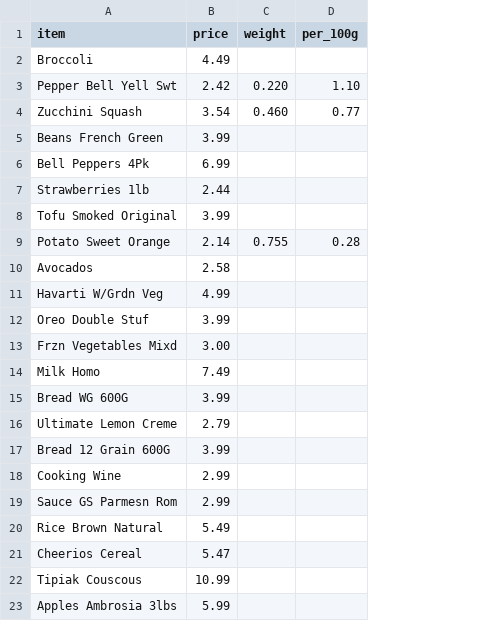
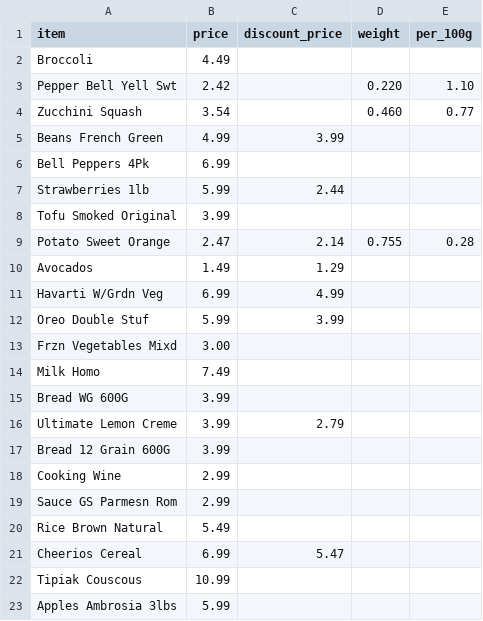
Before and after one commit to colmprunty/pricetracker, a CSV file: data/2026-03-08-freshco.csv, drawn as a sheet; the diff names each change by its address in the sheet, - before the commit and + after, or states it on an @@ line.

Commit message:
more tasty data

```diff
--- a/data/2026-03-08-freshco.csv
+++ b/data/2026-03-08-freshco.csv
+column C (discount_price), rows 5-21: 3.99 |  | 2.44 |  | 2.14 | 1.29 | 4.99 | 3.99 |  |  |  | 2.79 |  |  |  |  | 5.47
-B5 (price): 3.99
+B5 (price): 4.99
-B7 (price): 2.44
+B7 (price): 5.99
-B9 (price): 2.14
+B9 (price): 2.47
-B10 (price): 2.58
+B10 (price): 1.49
-B11 (price): 4.99
+B11 (price): 6.99
-B12 (price): 3.99
+B12 (price): 5.99
-B16 (price): 2.79
+B16 (price): 3.99
-B21 (price): 5.47
+B21 (price): 6.99
```
Also changed, not shown: 8 other files.
